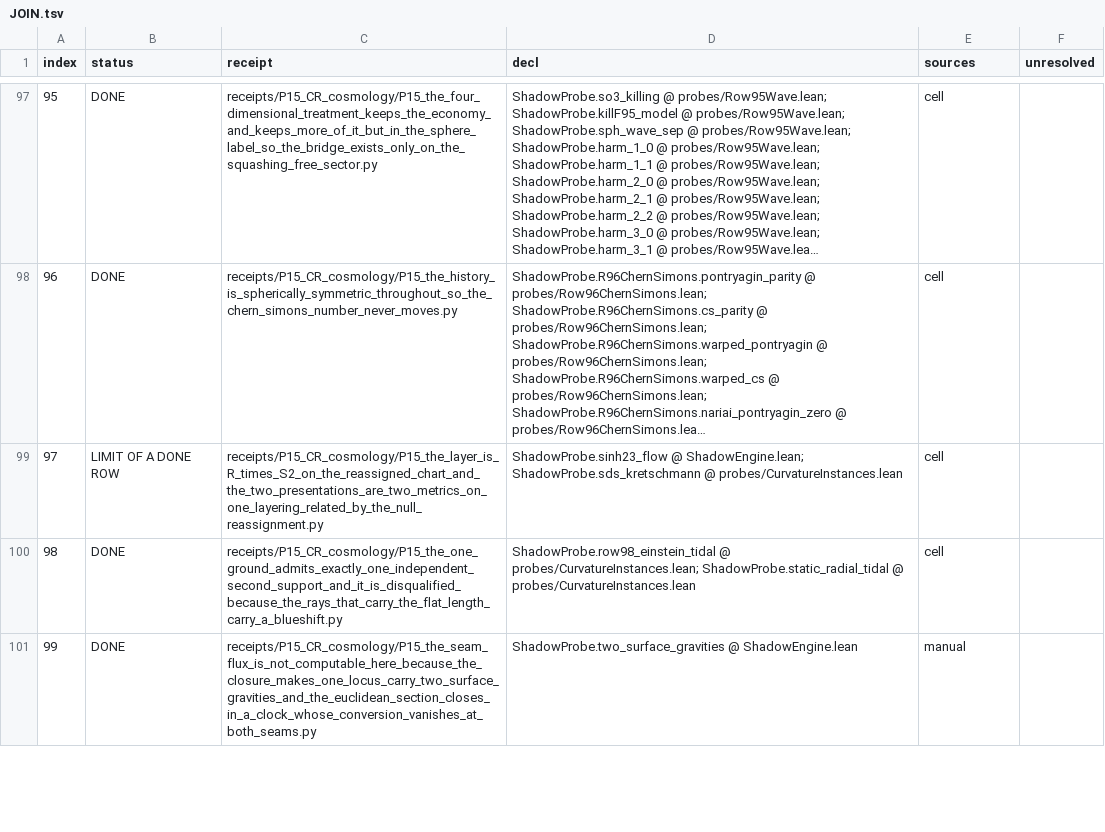
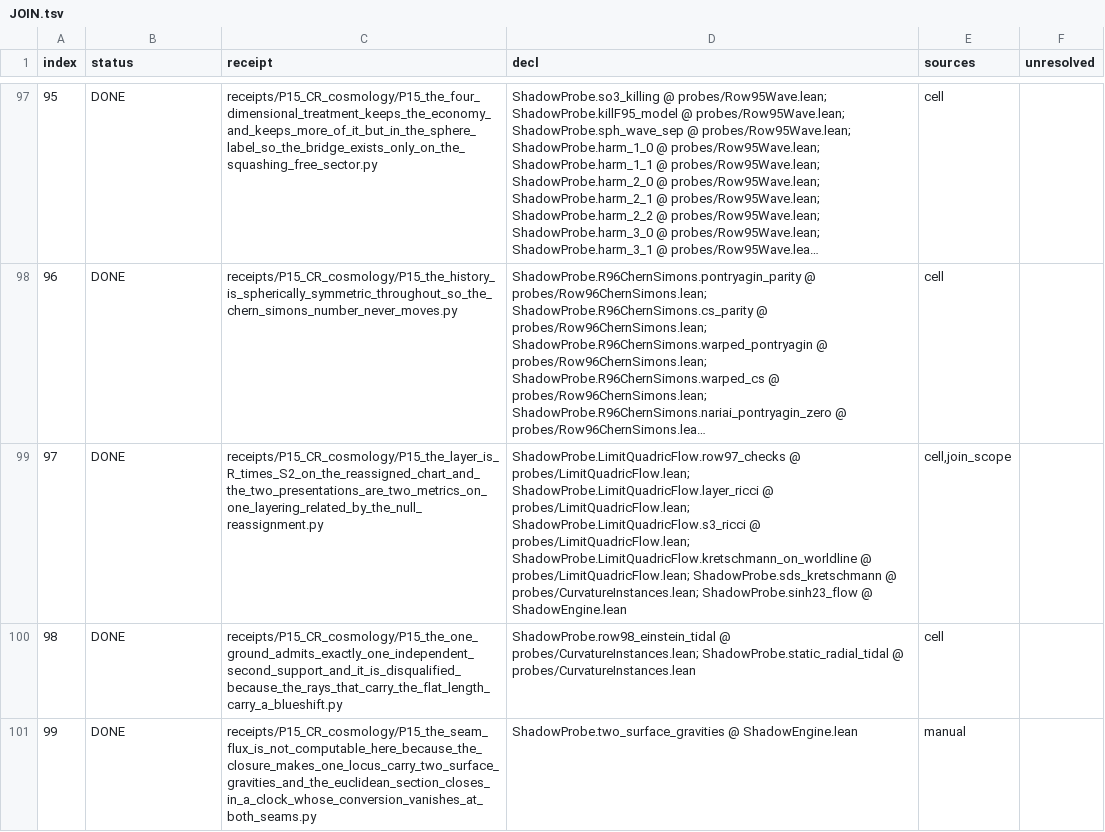
Before and after one commit to daryljanzen/shadow-of-existence, a TSV file: computations/formalisation/r7419_71_join/JOIN.tsv, drawn as a sheet; only a part is shown, gaps mark what is left out; long unchanged cells end in …; the diff covers the shown part only; the diff names each change by its address in the sheet, - before the commit and + after, or states it on an @@ line.

```diff
--- a/computations/formalisation/r7419_71_join/JOIN.tsv
+++ b/computations/formalisation/r7419_71_join/JOIN.tsv
-B99 (status): LIMIT OF A DONE ROW
+B99 (status): DONE
-D99 (decl): ShadowProbe.sinh23_flow @ ShadowEngine.lean; ShadowProbe.sds_kretschmann @ probes/CurvatureInstances.lean
+D99 (decl): ShadowProbe.LimitQuadricFlow.row97_checks @ probes/LimitQuadricFlow.lean; ShadowProbe.LimitQuadricFlow.layer_ricci @ probes/LimitQuadricFlow.lean; ShadowProbe.LimitQuadricFlow.s3_ricci @ probes/LimitQuadricFlow.lean; ShadowProbe.LimitQuadricFlow.kretschmann_on_worldline @ probes/LimitQuadricFlow.lean; ShadowProbe.sds_kretschmann @ probes/CurvatureInstances.lean; ShadowProbe.sinh23_flow @ ShadowEngine.lean
-E99 (sources): cell
+E99 (sources): cell,join_scope
```
Also changed, not shown: 29 edited cells elsewhere in this file, computations/formalisation/r7325_71_inventory/ROWS.tsv, 4 other files.
